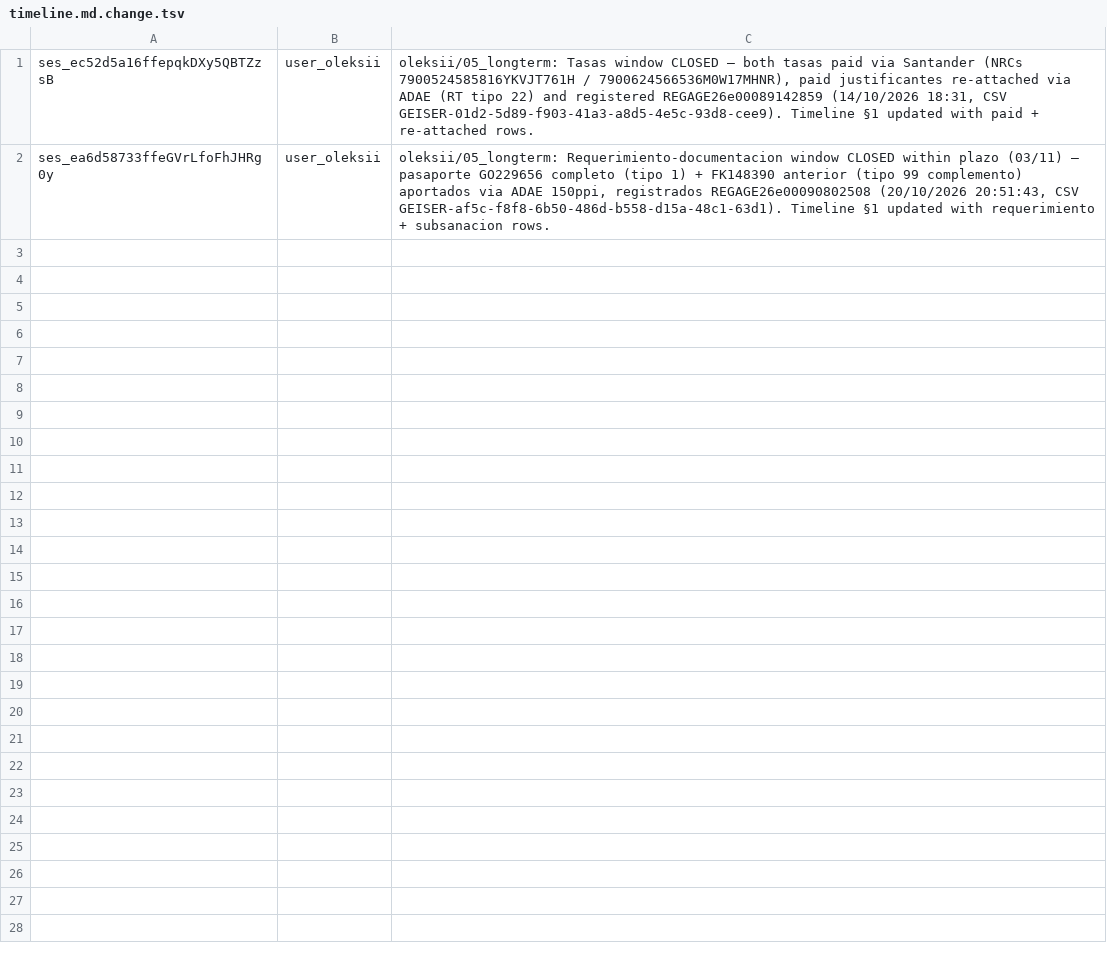
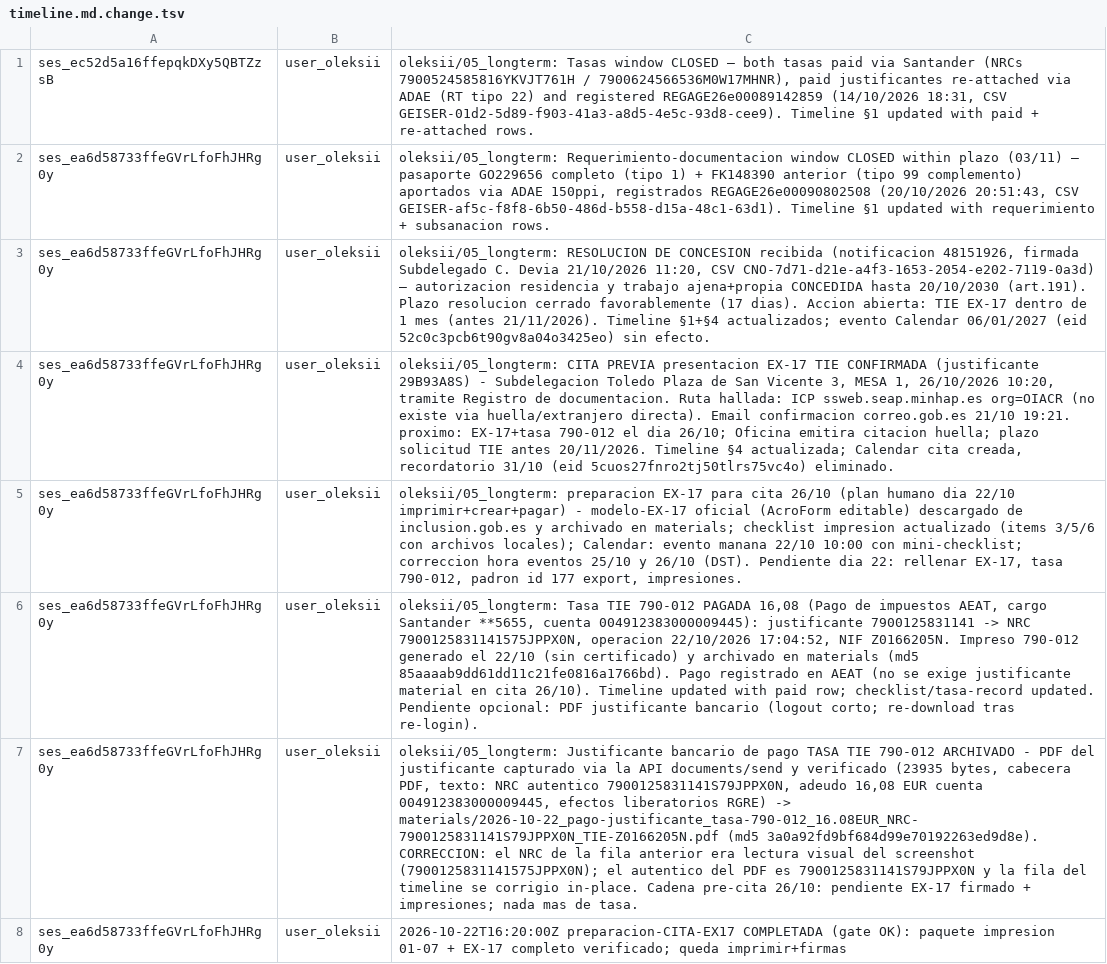
Before and after one commit to oleksii-honchar/icm-honchar-family-spain-residence, a TSV file: members/oleksii/stages/05_longterm/output/timeline.md.change.tsv, drawn as a sheet; the diff names each change by its address in the sheet, - before the commit and + after, or states it on an @@ line.

```diff
--- a/members/oleksii/stages/05_longterm/output/timeline.md.change.tsv
+++ b/members/oleksii/stages/05_longterm/output/timeline.md.change.tsv
+row 3: ses_ea6d58733ffeGVrLfoFhJHRg0y | user_oleksii | oleksii/05_longterm: RESOLUCION DE CONCESION recibida (notificacion 48151926, firmada Subdelegado C. Devia 21/10/2026 11:20, CSV CNO-7d71-d21e-a4f3-1653-2054-e202-7119-0a3d) — autorizacion residencia y trabajo ajena+propia CONCEDIDA hasta 20/10/2030 (art.191). Plazo resolucion cerrado favorablemente (17 dias). Accion abierta: TIE EX-17 dentro de 1 mes (antes 21/11/2026). Timeline §1+§4 actualizados; evento Calendar 06/01/2027 (eid 52c0c3pcb6t90gv8a04o3425eo) sin efecto.
+row 4: ses_ea6d58733ffeGVrLfoFhJHRg0y | user_oleksii | oleksii/05_longterm: CITA PREVIA presentacion EX-17 TIE CONFIRMADA (justificante 29B93A8S) - Subdelegacion Toledo Plaza de San Vicente 3, MESA 1, 26/10/2026 10:20, tramite Registro de documentacion. Ruta hallada: ICP ssweb.seap.minhap.es org=OIACR (no existe via huella/extranjero directa). Email confirmacion correo.gob.es 21/10 19:21. proximo: EX-17+tasa 790-012 el dia 26/10; Oficina emitira citacion huella; plazo solicitud TIE antes 20/11/2026. Timeline §4 actualizada; Calendar cita creada, recordatorio 31/10 (eid 5cuos27fnro2tj50tlrs75vc4o) eliminado.
+row 5: ses_ea6d58733ffeGVrLfoFhJHRg0y | user_oleksii | oleksii/05_longterm: preparacion EX-17 para cita 26/10 (plan humano dia 22/10 imprimir+crear+pagar) - modelo-EX-17 oficial (AcroForm editable) descargado de inclusion.gob.es y archivado en materials; checklist impresion actualizado (items 3/5/6 con archivos locales); Calendar: evento manana 22/10 10:00 con mini-checklist; correccion hora eventos 25/10 y 26/10 (DST). Pendiente dia 22: rellenar EX-17, tasa 790-012, padron id 177 export, impresiones.
+row 6: ses_ea6d58733ffeGVrLfoFhJHRg0y | user_oleksii | oleksii/05_longterm: Tasa TIE 790-012 PAGADA 16,08 (Pago de impuestos AEAT, cargo Santander **5655, cuenta 004912383000009445): justificante 7900125831141 -> NRC 7900125831141575JPPX0N, operacion 22/10/2026 17:04:52, NIF Z0166205N. Impreso 790-012 generado el 22/10 (sin certificado) y archivado en materials (md5 85aaaab9dd61dd11c21fe0816a1766bd). Pago registrado en AEAT (no se exige justificante material en cita 26/10). Timeline updated with paid row; checklist/tasa-record updated. Pendiente opcional: PDF justificante bancario (logout corto; re-download tras re-login).
+row 7: ses_ea6d58733ffeGVrLfoFhJHRg0y | user_oleksii | oleksii/05_longterm: Justificante bancario de pago TASA TIE 790-012 ARCHIVADO - PDF del justificante capturado via la API documents/send y verificado (23935 bytes, cabecera PDF, texto: NRC autenticо 7900125831141S79JPPX0N, adeudo 16,08 EUR cuenta 004912383000009445, efectos liberatorios RGRE) -> materials/2026-10-22_pago-justificante_tasa-790-012_16.08EUR_NRC-7900125831141S79JPPX0N_TIE-Z0166205N.pdf (md5 3a0a92fd9bf684d99e70192263ed9d8e). CORRECCION: el NRC de la fila anterior era lectura visual del screenshot (7900125831141575JPPX0N); el autenticо del PDF es 7900125831141S79JPPX0N y la fila del timeline se corrigio in-place. Cadena pre-cita 26/10: pendiente EX-17 firmado + impresiones; nada mas de tasa.
+row 8: ses_ea6d58733ffeGVrLfoFhJHRg0y | user_oleksii | 2026-10-22T16:20:00Z preparacion-CITA-EX17 COMPLETADA (gate OK): paquete impresion 01-07 + EX-17 completo verificado; queda imprimir+firmas
```
Also changed, not shown: 21 other files.
